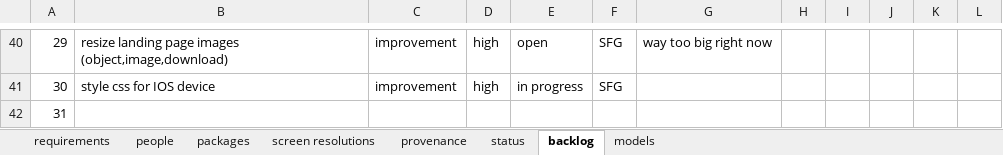
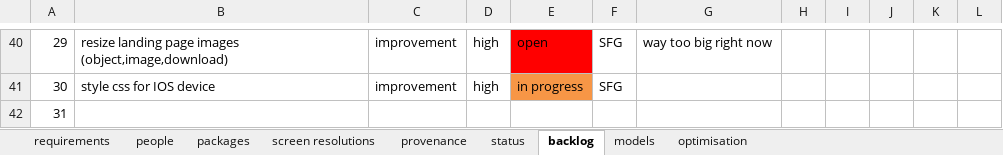
Before and after one commit to rnoback/listedblue, an Excel workbook: documents/lb_backlog.xlsx, sheet backlog, drawn as a sheet; only a part is shown, gaps mark what is left out; values as stored, in another font and other column widths than the file's, no borders; the diff covers the shown part only; the diff names each change by its address in the sheet, - before the commit and + after, or states it on an @@ line.

```diff
--- a/documents/lb_backlog.xlsx (sheet backlog)
+++ b/documents/lb_backlog.xlsx (sheet backlog)
+sheet tab: optimisation
-E40 fill: none
+E40 fill: #FF0000
-E41 fill: none
+E41 fill: #F79646
```
Also changed, not shown: cell formats elsewhere in this sheet, 18 other files.
